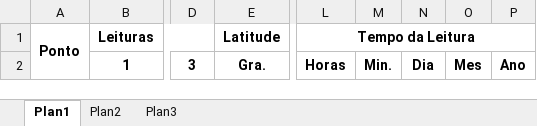
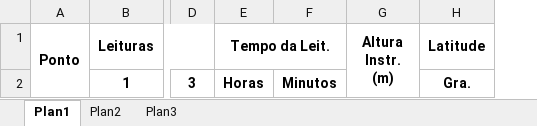
Before and after one commit to danilo-paula/PotentialMethods_GRARED_python, an Excel workbook: GRARED_P.xlsx, sheet Plan1, drawn as a sheet; only a part is shown, gaps mark what is left out; values as stored, in another font and other column widths than the file's, no borders; removed rows and columns are numbered as before the commit, all else as after; the diff names each change by its address in the sheet, - before the commit and + after, or states it on an @@ line.

```diff
--- a/GRARED_P.xlsx (sheet Plan1)
+++ b/GRARED_P.xlsx (sheet Plan1)
+column E (Tempo da Leit.), row 2: Horas
+column F, row 2: Minutos
+column G (Altura Instr. (m)), empty
-column L (Tempo da Leitura), row 2: Horas
-column M, row 2: Min.
-column N, row 2: Dia
-column O, row 2: Mes
-column P, row 2: Ano
```
Also changed, not shown: GRARED_P_exemplo.xlsx, Planejamento da GUI.xlsx, 3 other files.
